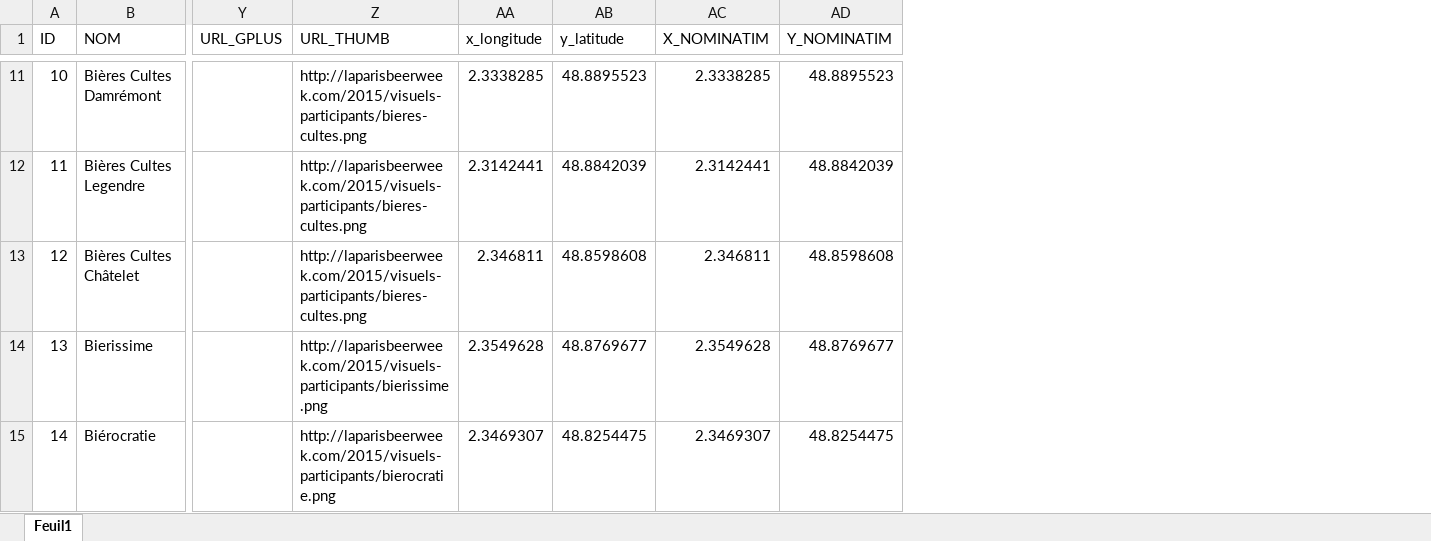
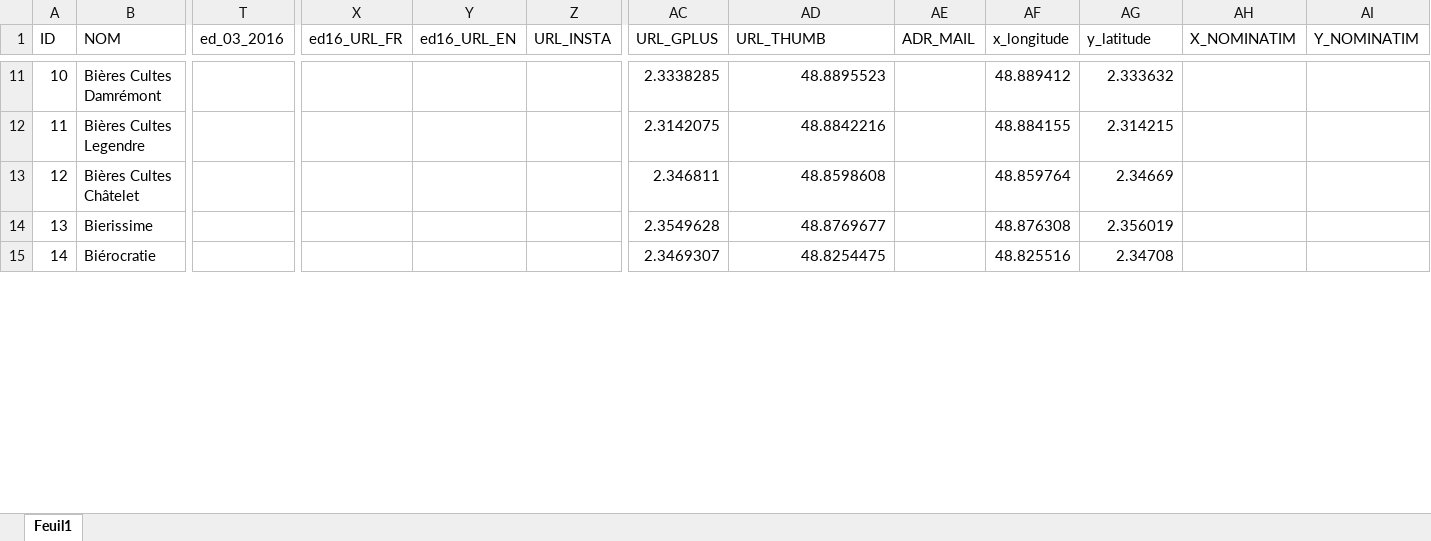
Before and after one commit to Guts/Paris-Beer-Week, an Excel workbook: data/raw_data/ParisBeerWeek_participants.xlsx, sheet Feuil1, drawn as a sheet; only a part is shown, gaps mark what is left out; values as stored, in another font and other column widths than the file's, no cell formats; addresses are those after the commit; the diff covers the shown part only; the diff names each change by its address in the sheet, - before the commit and + after, or states it on an @@ line.

```diff
--- a/data/raw_data/ParisBeerWeek_participants.xlsx (sheet Feuil1)
+++ b/data/raw_data/ParisBeerWeek_participants.xlsx (sheet Feuil1)
+column T (ed_03_2016), empty
+column X (ed16_URL_FR), empty
+column Y (ed16_URL_EN), empty
+column Z (URL_INSTA), empty
+column AE (ADR_MAIL), empty
-AC11 (URL_GPLUS): (empty)
+AC11 (URL_GPLUS): 2.3338285
-AD11 (URL_THUMB): http://laparisbeerweek.com/2015/visuels-participants/bieres-cultes.png
+AD11 (URL_THUMB): 48.8895523
-AF11 (x_longitude): 2.3338285
+AF11 (x_longitude): 48.889412
-AG11 (y_latitude): 48.8895523
+AG11 (y_latitude): 2.333632
-AH11 (X_NOMINATIM): 2.3338285
+AH11 (X_NOMINATIM): (empty)
-AI11 (Y_NOMINATIM): 48.8895523
+AI11 (Y_NOMINATIM): (empty)
-AC12 (URL_GPLUS): (empty)
+AC12 (URL_GPLUS): 2.3142075
-AD12 (URL_THUMB): http://laparisbeerweek.com/2015/visuels-participants/bieres-cultes.png
+AD12 (URL_THUMB): 48.8842216
-AF12 (x_longitude): 2.3142441
+AF12 (x_longitude): 48.884155
-AG12 (y_latitude): 48.8842039
+AG12 (y_latitude): 2.314215
-AH12 (X_NOMINATIM): 2.3142441
+AH12 (X_NOMINATIM): (empty)
-AI12 (Y_NOMINATIM): 48.8842039
+AI12 (Y_NOMINATIM): (empty)
-AC13 (URL_GPLUS): (empty)
+AC13 (URL_GPLUS): 2.346811
-AD13 (URL_THUMB): http://laparisbeerweek.com/2015/visuels-participants/bieres-cultes.png
+AD13 (URL_THUMB): 48.8598608
-AF13 (x_longitude): 2.346811
+AF13 (x_longitude): 48.859764
-AG13 (y_latitude): 48.8598608
+AG13 (y_latitude): 2.34669
-AH13 (X_NOMINATIM): 2.346811
+AH13 (X_NOMINATIM): (empty)
-AI13 (Y_NOMINATIM): 48.8598608
+AI13 (Y_NOMINATIM): (empty)
-AC14 (URL_GPLUS): (empty)
+AC14 (URL_GPLUS): 2.3549628
-AD14 (URL_THUMB): http://laparisbeerweek.com/2015/visuels-participants/bierissime.png
+AD14 (URL_THUMB): 48.8769677
-AF14 (x_longitude): 2.3549628
+AF14 (x_longitude): 48.876308
-AG14 (y_latitude): 48.8769677
+AG14 (y_latitude): 2.356019
-AH14 (X_NOMINATIM): 2.3549628
+AH14 (X_NOMINATIM): (empty)
-AI14 (Y_NOMINATIM): 48.8769677
+AI14 (Y_NOMINATIM): (empty)
-AC15 (URL_GPLUS): (empty)
+AC15 (URL_GPLUS): 2.3469307
-AD15 (URL_THUMB): http://laparisbeerweek.com/2015/visuels-participants/bierocratie.png
+AD15 (URL_THUMB): 48.8254475
-AF15 (x_longitude): 2.3469307
+AF15 (x_longitude): 48.825516
-AG15 (y_latitude): 48.8254475
+AG15 (y_latitude): 2.34708
-AH15 (X_NOMINATIM): 2.3469307
+AH15 (X_NOMINATIM): (empty)
-AI15 (Y_NOMINATIM): 48.8254475
+AI15 (Y_NOMINATIM): (empty)
```
Also changed, not shown: 3 added rows, 1 added column and 170 edited cells elsewhere in this sheet, cell formats, data/raw_data/ParisBeerWeek_evenements.xlsx, 5 other files.
